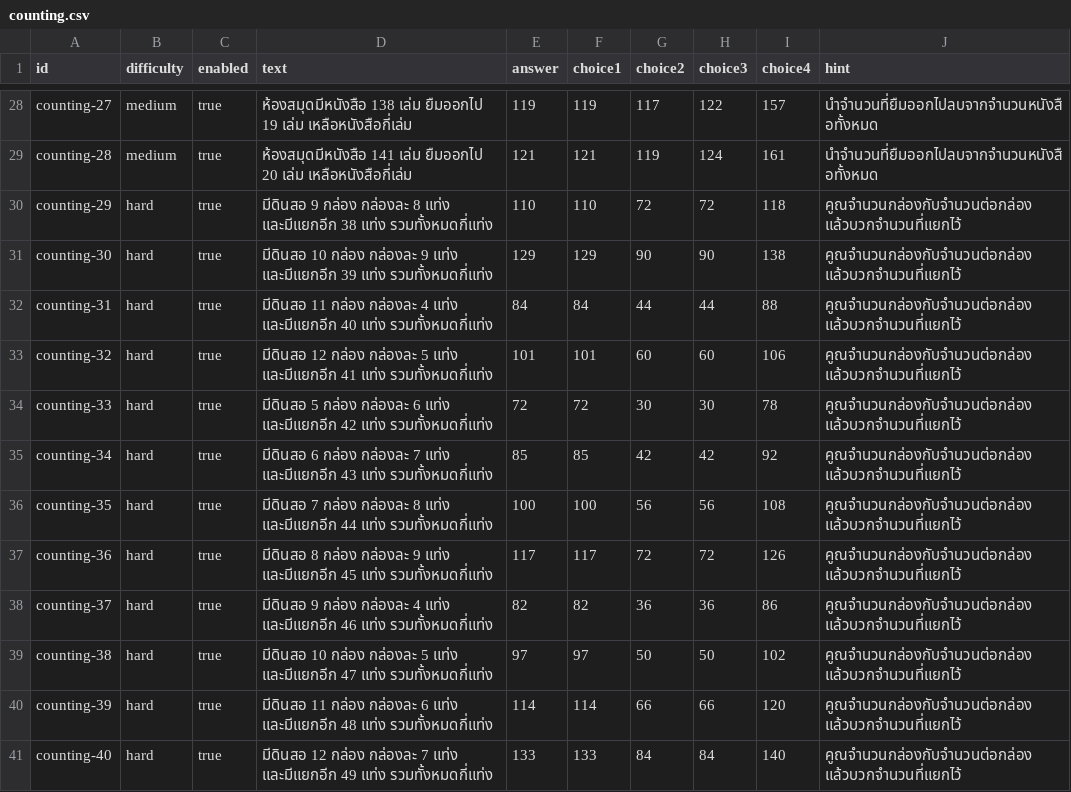
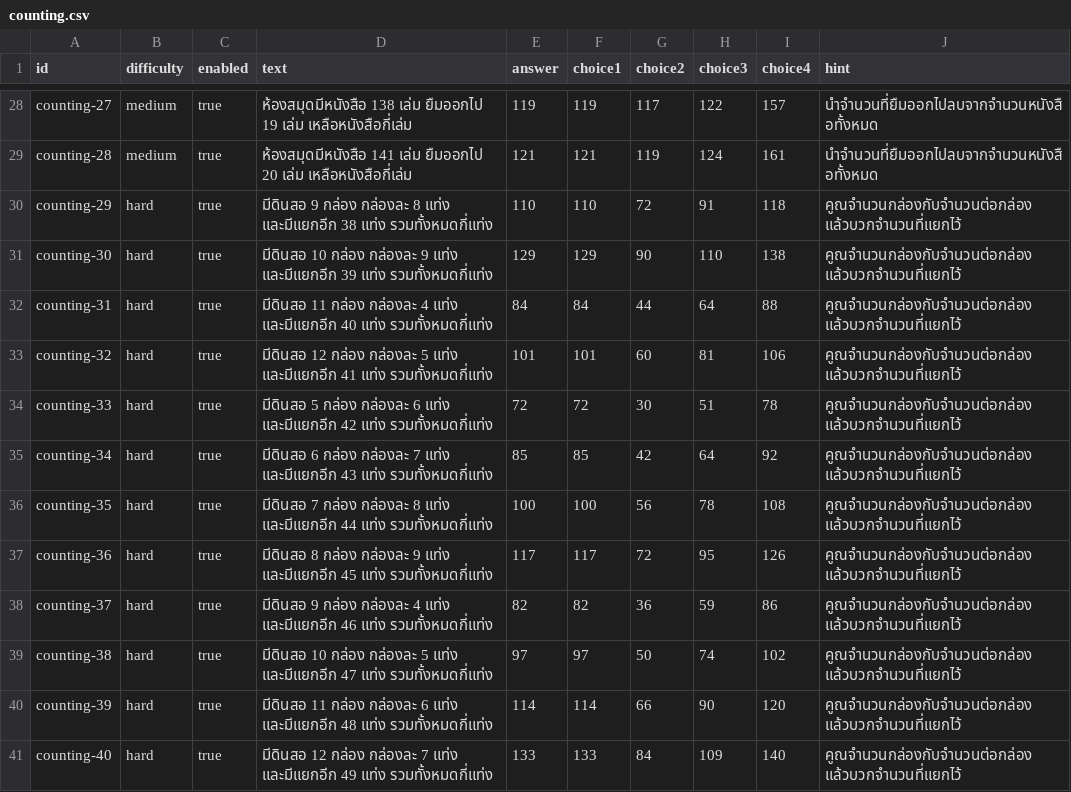
Before and after one commit to tiamobew/skyisland, a CSV file: data/counting.csv, drawn as a sheet; only a part is shown, gaps mark what is left out.

Commit message:
Fix duplicate CSV answer choices

```diff
--- a/data/counting.csv
+++ b/data/counting.csv
@@ -29,13 +29,13 @@ counting-27,medium,true,ห้องสมุดมีหนังสือ 138
 counting-28,medium,true,ห้องสมุดมีหนังสือ 141 เล่ม ยืมออกไป 20 เล่ม เหลือหนังสือกี่เล่ม,121,121,119,124,161,นำจำนวนที่ยืมออกไปลบจากจำนวนหนังสือทั้งหมด
-counting-29,hard,true,มีดินสอ 9 กล่อง กล่องละ 8 แท่ง และมีแยกอีก 38 แท่ง รวมทั้งหมดกี่แท่ง,110,110,72,72,118,คูณจำนวนกล่องกับจำนวนต่อกล่อง แล้วบวกจำนวนที่แยกไว้
-counting-30,hard,true,มีดินสอ 10 กล่อง กล่องละ 9 แท่ง และมีแยกอีก 39 แท่ง รวมทั้งหมดกี่แท่ง,129,129,90,90,138,คูณจำนวนกล่องกับจำนวนต่อกล่อง แล้วบวกจำนวนที่แยกไว้
-counting-31,hard,true,มีดินสอ 11 กล่อง กล่องละ 4 แท่ง และมีแยกอีก 40 แท่ง รวมทั้งหมดกี่แท่ง,84,84,44,44,88,คูณจำนวนกล่องกับจำนวนต่อกล่อง แล้วบวกจำนวนที่แยกไว้
-counting-32,hard,true,มีดินสอ 12 กล่อง กล่องละ 5 แท่ง และมีแยกอีก 41 แท่ง รวมทั้งหมดกี่แท่ง,101,101,60,60,106,คูณจำนวนกล่องกับจำนวนต่อกล่อง แล้วบวกจำนวนที่แยกไว้
-counting-33,hard,true,มีดินสอ 5 กล่อง กล่องละ 6 แท่ง และมีแยกอีก 42 แท่ง รวมทั้งหมดกี่แท่ง,72,72,30,30,78,คูณจำนวนกล่องกับจำนวนต่อกล่อง แล้วบวกจำนวนที่แยกไว้
-counting-34,hard,true,มีดินสอ 6 กล่อง กล่องละ 7 แท่ง และมีแยกอีก 43 แท่ง รวมทั้งหมดกี่แท่ง,85,85,42,42,92,คูณจำนวนกล่องกับจำนวนต่อกล่อง แล้วบวกจำนวนที่แยกไว้
-counting-35,hard,true,มีดินสอ 7 กล่อง กล่องละ 8 แท่ง และมีแยกอีก 44 แท่ง รวมทั้งหมดกี่แท่ง,100,100,56,56,108,คูณจำนวนกล่องกับจำนวนต่อกล่อง แล้วบวกจำนวนที่แยกไว้
-counting-36,hard,true,มีดินสอ 8 กล่อง กล่องละ 9 แท่ง และมีแยกอีก 45 แท่ง รวมทั้งหมดกี่แท่ง,117,117,72,72,126,คูณจำนวนกล่องกับจำนวนต่อกล่อง แล้วบวกจำนวนที่แยกไว้
-counting-37,hard,true,มีดินสอ 9 กล่อง กล่องละ 4 แท่ง และมีแยกอีก 46 แท่ง รวมทั้งหมดกี่แท่ง,82,82,36,36,86,คูณจำนวนกล่องกับจำนวนต่อกล่อง แล้วบวกจำนวนที่แยกไว้
-counting-38,hard,true,มีดินสอ 10 กล่อง กล่องละ 5 แท่ง และมีแยกอีก 47 แท่ง รวมทั้งหมดกี่แท่ง,97,97,50,50,102,คูณจำนวนกล่องกับจำนวนต่อกล่อง แล้วบวกจำนวนที่แยกไว้
-counting-39,hard,true,มีดินสอ 11 กล่อง กล่องละ 6 แท่ง และมีแยกอีก 48 แท่ง รวมทั้งหมดกี่แท่ง,114,114,66,66,120,คูณจำนวนกล่องกับจำนวนต่อกล่อง แล้วบวกจำนวนที่แยกไว้
-counting-40,hard,true,มีดินสอ 12 กล่อง กล่องละ 7 แท่ง และมีแยกอีก 49 แท่ง รวมทั้งหมดกี่แท่ง,133,133,84,84,140,คูณจำนวนกล่องกับจำนวนต่อกล่อง แล้วบวกจำนวนที่แยกไว้
+counting-29,hard,true,มีดินสอ 9 กล่อง กล่องละ 8 แท่ง และมีแยกอีก 38 แท่ง รวมทั้งหมดกี่แท่ง,110,110,72,91,118,คูณจำนวนกล่องกับจำนวนต่อกล่อง แล้วบวกจำนวนที่แยกไว้
+counting-30,hard,true,มีดินสอ 10 กล่อง กล่องละ 9 แท่ง และมีแยกอีก 39 แท่ง รวมทั้งหมดกี่แท่ง,129,129,90,110,138,คูณจำนวนกล่องกับจำนวนต่อกล่อง แล้วบวกจำนวนที่แยกไว้
+counting-31,hard,true,มีดินสอ 11 กล่อง กล่องละ 4 แท่ง และมีแยกอีก 40 แท่ง รวมทั้งหมดกี่แท่ง,84,84,44,64,88,คูณจำนวนกล่องกับจำนวนต่อกล่อง แล้วบวกจำนวนที่แยกไว้
+counting-32,hard,true,มีดินสอ 12 กล่อง กล่องละ 5 แท่ง และมีแยกอีก 41 แท่ง รวมทั้งหมดกี่แท่ง,101,101,60,81,106,คูณจำนวนกล่องกับจำนวนต่อกล่อง แล้วบวกจำนวนที่แยกไว้
+counting-33,hard,true,มีดินสอ 5 กล่อง กล่องละ 6 แท่ง และมีแยกอีก 42 แท่ง รวมทั้งหมดกี่แท่ง,72,72,30,51,78,คูณจำนวนกล่องกับจำนวนต่อกล่อง แล้วบวกจำนวนที่แยกไว้
+counting-34,hard,true,มีดินสอ 6 กล่อง กล่องละ 7 แท่ง และมีแยกอีก 43 แท่ง รวมทั้งหมดกี่แท่ง,85,85,42,64,92,คูณจำนวนกล่องกับจำนวนต่อกล่อง แล้วบวกจำนวนที่แยกไว้
+counting-35,hard,true,มีดินสอ 7 กล่อง กล่องละ 8 แท่ง และมีแยกอีก 44 แท่ง รวมทั้งหมดกี่แท่ง,100,100,56,78,108,คูณจำนวนกล่องกับจำนวนต่อกล่อง แล้วบวกจำนวนที่แยกไว้
+counting-36,hard,true,มีดินสอ 8 กล่อง กล่องละ 9 แท่ง และมีแยกอีก 45 แท่ง รวมทั้งหมดกี่แท่ง,117,117,72,95,126,คูณจำนวนกล่องกับจำนวนต่อกล่อง แล้วบวกจำนวนที่แยกไว้
+counting-37,hard,true,มีดินสอ 9 กล่อง กล่องละ 4 แท่ง และมีแยกอีก 46 แท่ง รวมทั้งหมดกี่แท่ง,82,82,36,59,86,คูณจำนวนกล่องกับจำนวนต่อกล่อง แล้วบวกจำนวนที่แยกไว้
+counting-38,hard,true,มีดินสอ 10 กล่อง กล่องละ 5 แท่ง และมีแยกอีก 47 แท่ง รวมทั้งหมดกี่แท่ง,97,97,50,74,102,คูณจำนวนกล่องกับจำนวนต่อกล่อง แล้วบวกจำนวนที่แยกไว้
+counting-39,hard,true,มีดินสอ 11 กล่อง กล่องละ 6 แท่ง และมีแยกอีก 48 แท่ง รวมทั้งหมดกี่แท่ง,114,114,66,90,120,คูณจำนวนกล่องกับจำนวนต่อกล่อง แล้วบวกจำนวนที่แยกไว้
+counting-40,hard,true,มีดินสอ 12 กล่อง กล่องละ 7 แท่ง และมีแยกอีก 49 แท่ง รวมทั้งหมดกี่แท่ง,133,133,84,109,140,คูณจำนวนกล่องกับจำนวนต่อกล่อง แล้วบวกจำนวนที่แยกไว้
```
Also changed, not shown: data/decimal.csv, data/percent.csv.
